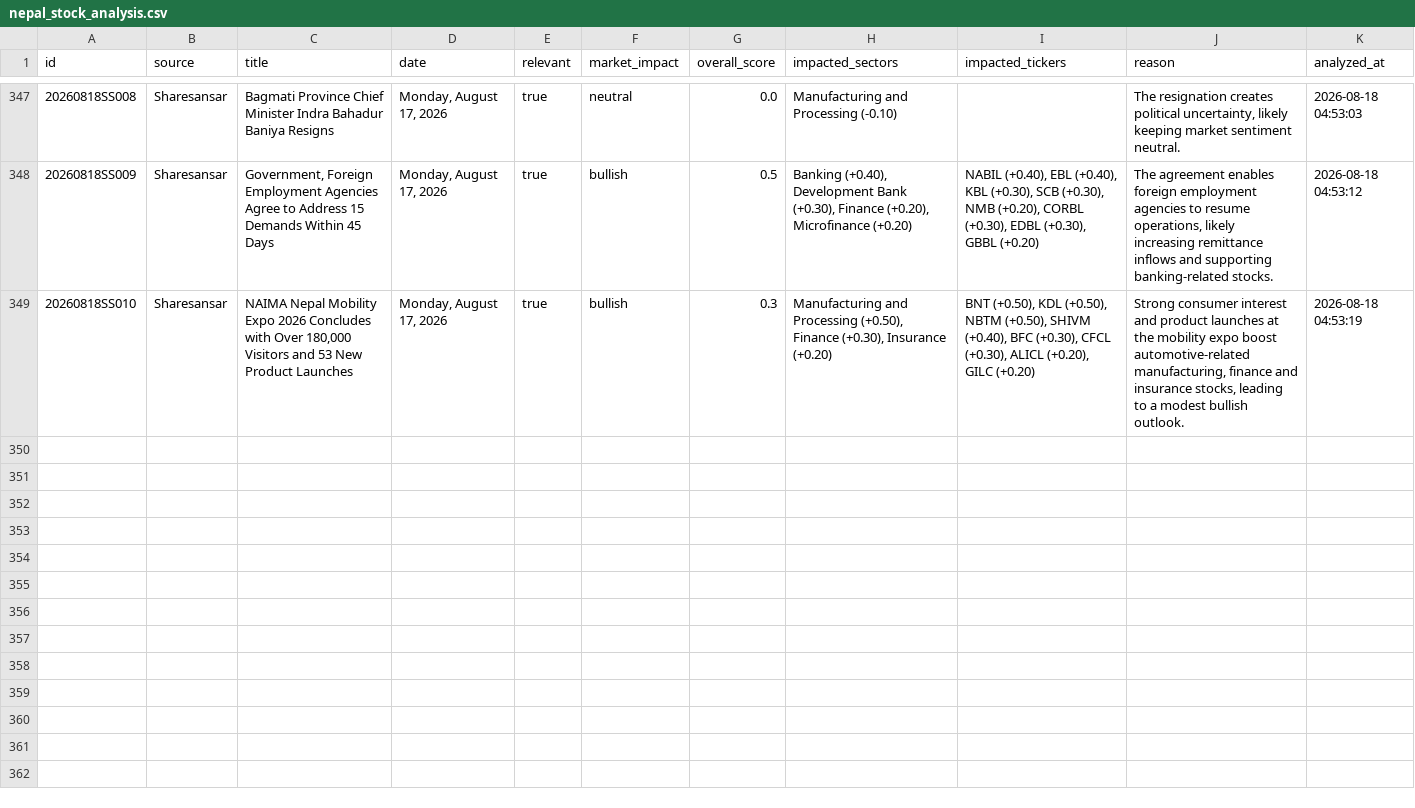
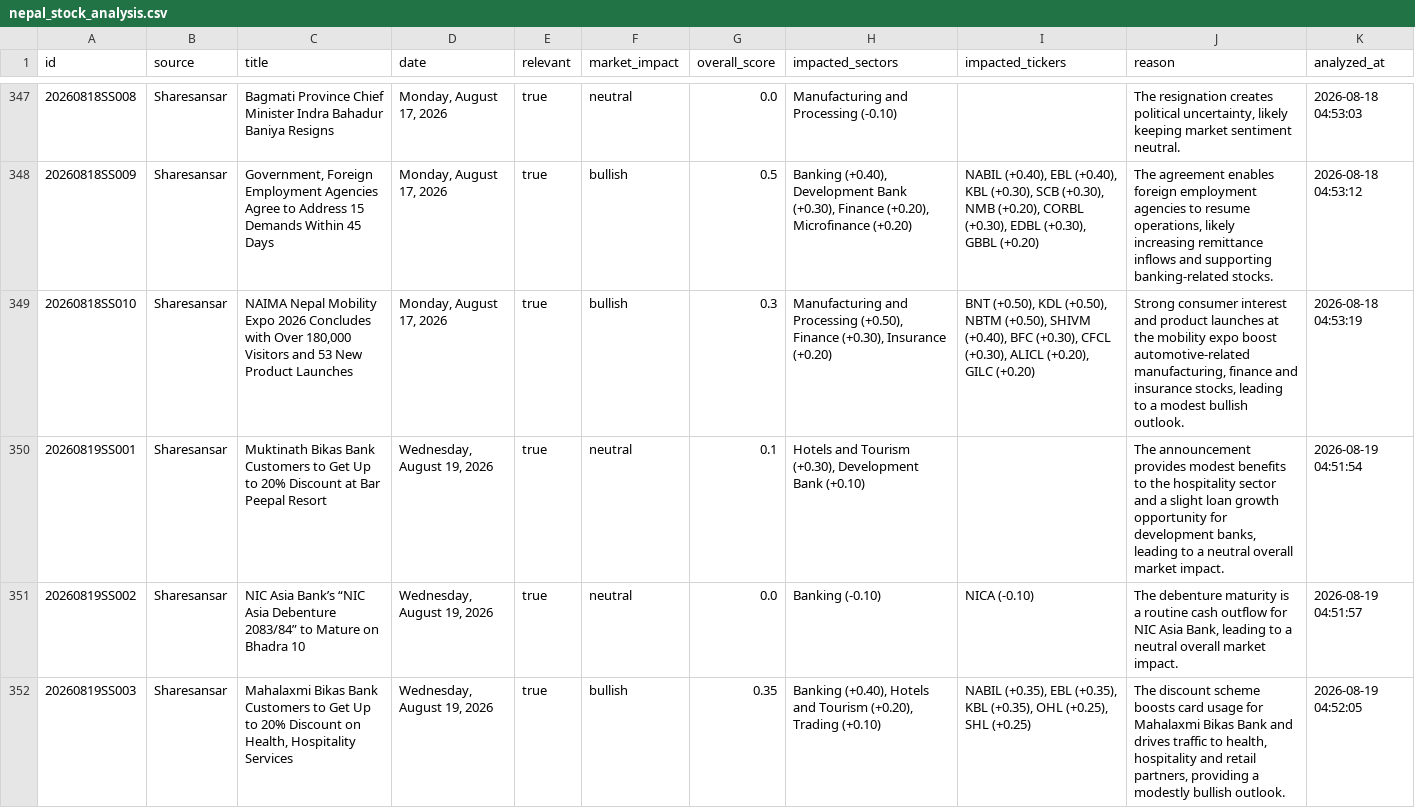
Before and after one commit to satyenraj/nepse-stock, a CSV file: data/nepal_stock_analysis.csv, drawn as a sheet; only a part is shown, gaps mark what is left out; the diff covers the shown part only.

```diff
--- a/data/nepal_stock_analysis.csv
+++ b/data/nepal_stock_analysis.csv
@@ -349 +349,4 @@ id,source,title,date,relevant,market_impact,overall_score,impacted_sectors,impac
 20260818SS010,Sharesansar,"NAIMA Nepal Mobility Expo 2026 Concludes with Over 180,000 Visitors and 53 New Product Launches","Monday, August 17, 2026",true,bullish,0.3,"Manufacturing and Processing (+0.50), Finance (+0.30), Insurance (+0.20)","BNT (+0.50), KDL (+0.50), NBTM (+0.50), SHIVM (+0.40), BFC (+0.30), CFCL (+0.30), ALICL (+0.20), GILC (+0.20)","Strong consumer interest and product launches at the mobility expo boost automotive‑related manufacturing, finance and insurance stocks, leading to a modest bullish outlook.",2026-08-18 04:53:19
+20260819SS001,Sharesansar,Muktinath Bikas Bank Customers to Get Up to 20% Discount at Bar Peepal Resort,"Wednesday, August 19, 2026",true,neutral,0.1,"Hotels and Tourism (+0.30), Development Bank (+0.10)",,"The announcement provides modest benefits to the hospitality sector and a slight loan growth opportunity for development banks, leading to a neutral overall market impact.",2026-08-19 04:51:54
+20260819SS002,Sharesansar,NIC Asia Bank’s “NIC Asia Debenture 2083/84” to Mature on Bhadra 10,"Wednesday, August 19, 2026",true,neutral,0.0,Banking (-0.10),NICA (-0.10),"The debenture maturity is a routine cash outflow for NIC Asia Bank, leading to a neutral overall market impact.",2026-08-19 04:51:57
+20260819SS003,Sharesansar,"Mahalaxmi Bikas Bank Customers to Get Up to 20% Discount on Health, Hospitality Services","Wednesday, August 19, 2026",true,bullish,0.35,"Banking (+0.40), Hotels and Tourism (+0.20), Trading (+0.10)","NABIL (+0.35), EBL (+0.35), KBL (+0.35), OHL (+0.25), SHL (+0.25)","The discount scheme boosts card usage for Mahalaxmi Bikas Bank and drives traffic to health, hospitality and retail partners, providing a modestly bullish outlook.",2026-08-19 04:52:05
```
Also changed, not shown: 7 added rows elsewhere in this file, 1 other file.
